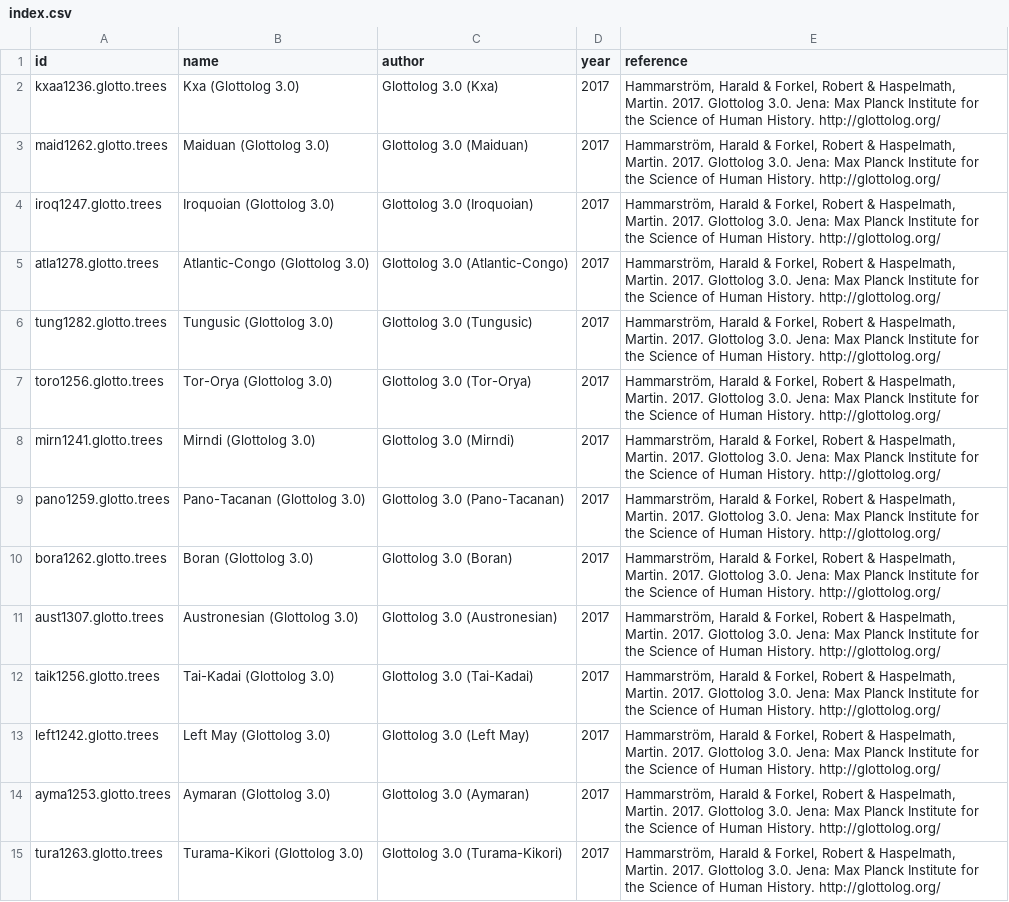
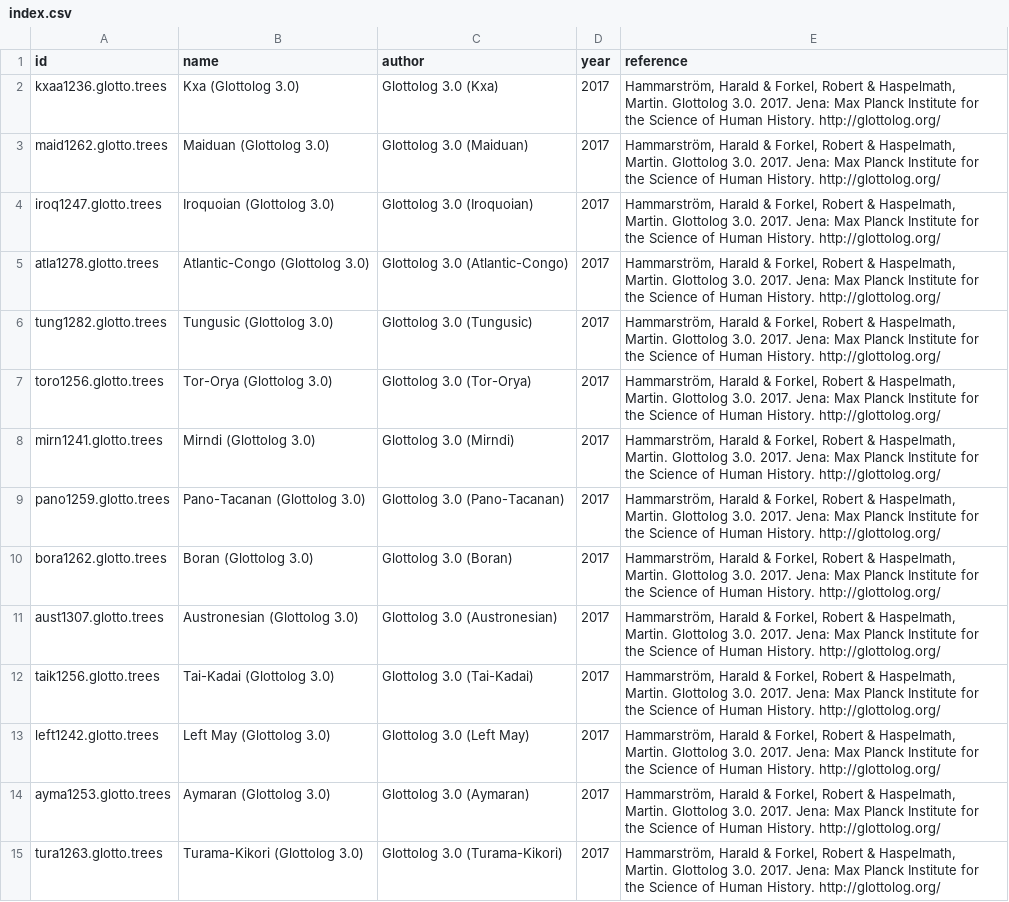
Before and after one commit to D-PLACE/dplace-data, a CSV file: trees/index.csv, drawn as a sheet; only a part is shown; the diff covers the shown part only; the diff names each change by its address in the sheet, - before the commit and + after, or states it on an @@ line.

```diff
--- a/trees/index.csv
+++ b/trees/index.csv
-E2:E15 (reference): …Haspelmath, Martin. 2017. Glottolog 3.0. Jena: Max…
+E2:E15 (reference): …Haspelmath, Martin. Glottolog 3.0. 2017. Jena: Max…
```
Also changed, not shown: 180 edited cells elsewhere in this file, 33 other files.
